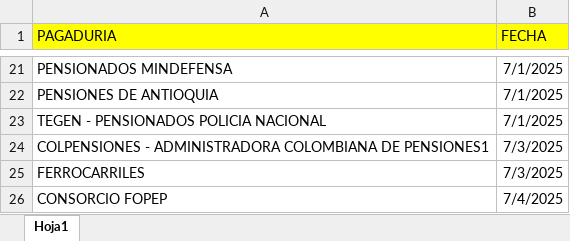
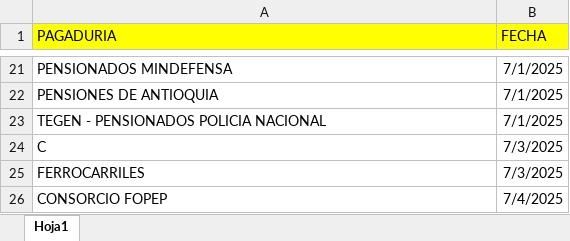
Before and after one commit to CientificoDatos-Lagobo/Agente_simuldor_libranza, an Excel workbook: 3.Subir_datos/2.Fechas_pagadurias/Fecha_pagaduria.xlsx, sheet Hoja1, drawn as a sheet; only a part is shown, gaps mark what is left out; values as stored, in another font and other column widths than the file's, no borders; the diff names each change by its address in the sheet, - before the commit and + after, or states it on an @@ line.

```diff
--- a/3.Subir_datos/2.Fechas_pagadurias/Fecha_pagaduria.xlsx (sheet Hoja1)
+++ b/3.Subir_datos/2.Fechas_pagadurias/Fecha_pagaduria.xlsx (sheet Hoja1)
-A24 (PAGADURIA): COLPENSIONES - ADMINISTRADORA COLOMBIANA DE PENSIONES1
+A24 (PAGADURIA): C
```
